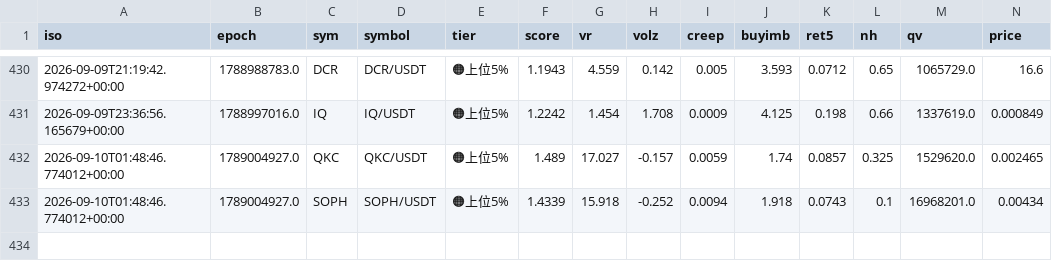
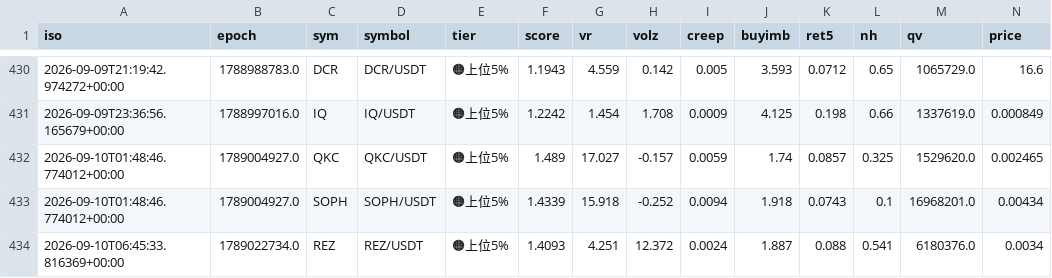
Before and after one commit to divisas072-ui/pump_scan.py, a CSV file: alerts_log.csv, drawn as a sheet; only a part is shown, gaps mark what is left out; rows hold the shown columns only; the diff names each change by its address in the sheet, - before the commit and + after, or states it on an @@ line.

```diff
--- a/alerts_log.csv
+++ b/alerts_log.csv
+row 434: 2026-09-10T06:45:33.816369+00:00 | 1789022734.0 | REZ | REZ/USDT | 🟠上位5% | 1.4093 | 4.251 | 12.372 | 0.0024 | 1.887 | 0.088 | 0.541 | 6180376.0 | 0.0034
```
Also changed, not shown: outcomes_log.csv, 2 other files.
